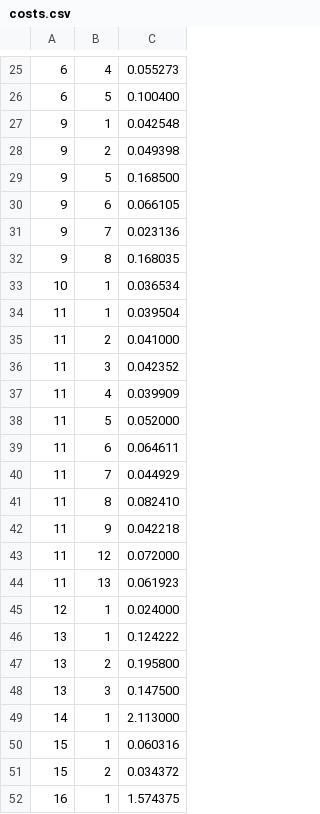
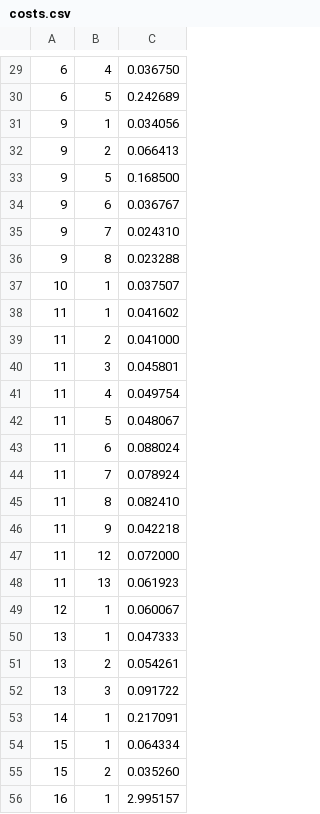
Before and after one commit to parttimenerd/jdwp, a CSV file: data/costs.csv, drawn as a sheet; only a part is shown, gaps mark what is left out; the diff covers the shown part only.

```diff
--- a/data/costs.csv
+++ b/data/costs.csv
@@ -25,17 +29,17 @@
-6, 4, 0.055273
-6, 5, 0.100400
-9, 1, 0.042548
-9, 2, 0.049398
+6, 4, 0.036750
+6, 5, 0.242689
+9, 1, 0.034056
+9, 2, 0.066413
 9, 5, 0.168500
-9, 6, 0.066105
-9, 7, 0.023136
-9, 8, 0.168035
-10, 1, 0.036534
-11, 1, 0.039504
+9, 6, 0.036767
+9, 7, 0.024310
+9, 8, 0.023288
+10, 1, 0.037507
+11, 1, 0.041602
 11, 2, 0.041000
-11, 3, 0.042352
-11, 4, 0.039909
-11, 5, 0.052000
-11, 6, 0.064611
-11, 7, 0.044929
+11, 3, 0.045801
+11, 4, 0.049754
+11, 5, 0.048067
+11, 6, 0.088024
+11, 7, 0.078924
 11, 8, 0.082410
@@ -44,9 +48,9 @@
 11, 13, 0.061923
-12, 1, 0.024000
-13, 1, 0.124222
-13, 2, 0.195800
-13, 3, 0.147500
-14, 1, 2.113000
-15, 1, 0.060316
-15, 2, 0.034372
-16, 1, 1.574375
+12, 1, 0.060067
+13, 1, 0.047333
+13, 2, 0.054261
+13, 3, 0.091722
+14, 1, 0.217091
+15, 1, 0.064334
+15, 2, 0.035260
+16, 1, 2.995157
```
Also changed, not shown: 6 added rows, 2 removed rows and 24 edited cells elsewhere in this file, 12 other files.
